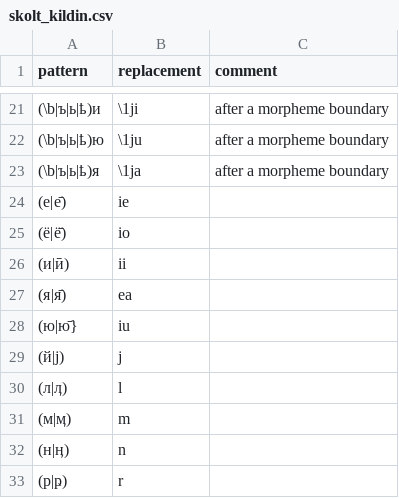
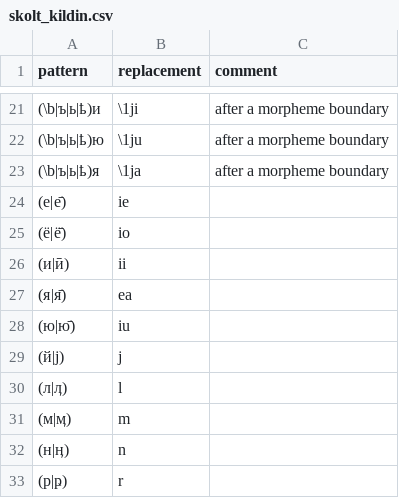
Before and after one commit to izvakomi/transliterate_saami, a CSV file: patterns/skolt_kildin.csv, drawn as a sheet; only a part is shown, gaps mark what is left out.

Commit message:
Update skolt_kildin.csv

```diff
--- a/patterns/skolt_kildin.csv
+++ b/patterns/skolt_kildin.csv
@@ -27,3 +27,3 @@ pattern,replacement,comment
 (я|я̄),ea,
-(ю|ю̄},iu,
+(ю|ю̄),iu,
 (й|ј),j,
```
